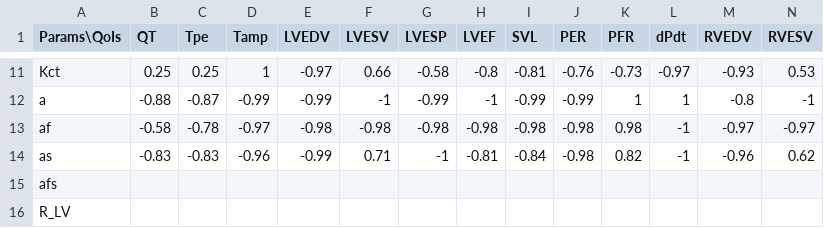
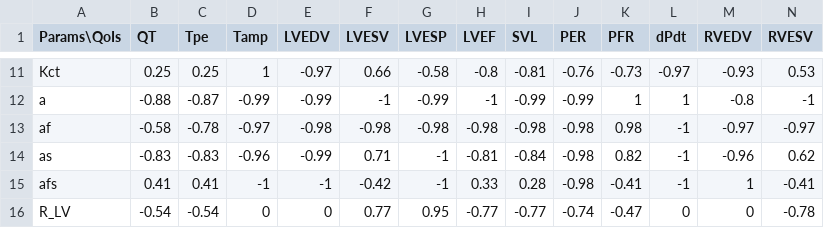
Before and after one commit to jennyhelyanwe/Alya_input_setup, a CSV file: SA_summary_OAT_corrs.csv, drawn as a sheet; only a part is shown, gaps mark what is left out; the diff covers the shown part only; the diff names each change by its address in the sheet, - before the commit and + after, or states it on an @@ line.

```diff
--- a/SA_summary_OAT_corrs.csv
+++ b/SA_summary_OAT_corrs.csv
-B15 (QT): (empty)
+B15 (QT): 0.41
-C15 (Tpe): (empty)
+C15 (Tpe): 0.41
-D15 (Tamp): (empty)
+D15 (Tamp): -1
-E15 (LVEDV): (empty)
+E15 (LVEDV): -1
-F15 (LVESV): (empty)
+F15 (LVESV): -0.42
-G15 (LVESP): (empty)
+G15 (LVESP): -1
-H15 (LVEF): (empty)
+H15 (LVEF): 0.33
-I15 (SVL): (empty)
+I15 (SVL): 0.28
-J15 (PER): (empty)
+J15 (PER): -0.98
-K15 (PFR): (empty)
+K15 (PFR): -0.41
-L15 (dPdt): (empty)
+L15 (dPdt): -1
-M15 (RVEDV): (empty)
+M15 (RVEDV): 1
-N15 (RVESV): (empty)
+N15 (RVESV): -0.41
-B16 (QT): (empty)
+B16 (QT): -0.54
-C16 (Tpe): (empty)
+C16 (Tpe): -0.54
-D16 (Tamp): (empty)
+D16 (Tamp): 0
-E16 (LVEDV): (empty)
+E16 (LVEDV): 0
-F16 (LVESV): (empty)
+F16 (LVESV): 0.77
-G16 (LVESP): (empty)
+G16 (LVESP): 0.95
-H16 (LVEF): (empty)
+H16 (LVEF): -0.77
-I16 (SVL): (empty)
+I16 (SVL): -0.77
-J16 (PER): (empty)
+J16 (PER): -0.74
-K16 (PFR): (empty)
+K16 (PFR): -0.47
-L16 (dPdt): (empty)
+L16 (dPdt): 0
-M16 (RVEDV): (empty)
+M16 (RVEDV): 0
-N16 (RVESV): (empty)
+N16 (RVESV): -0.78
```
Also changed, not shown: 2 added rows, 2 removed rows and 94 edited cells elsewhere in this file, SA_summary_OAT_ranges.csv, 7 other files.
